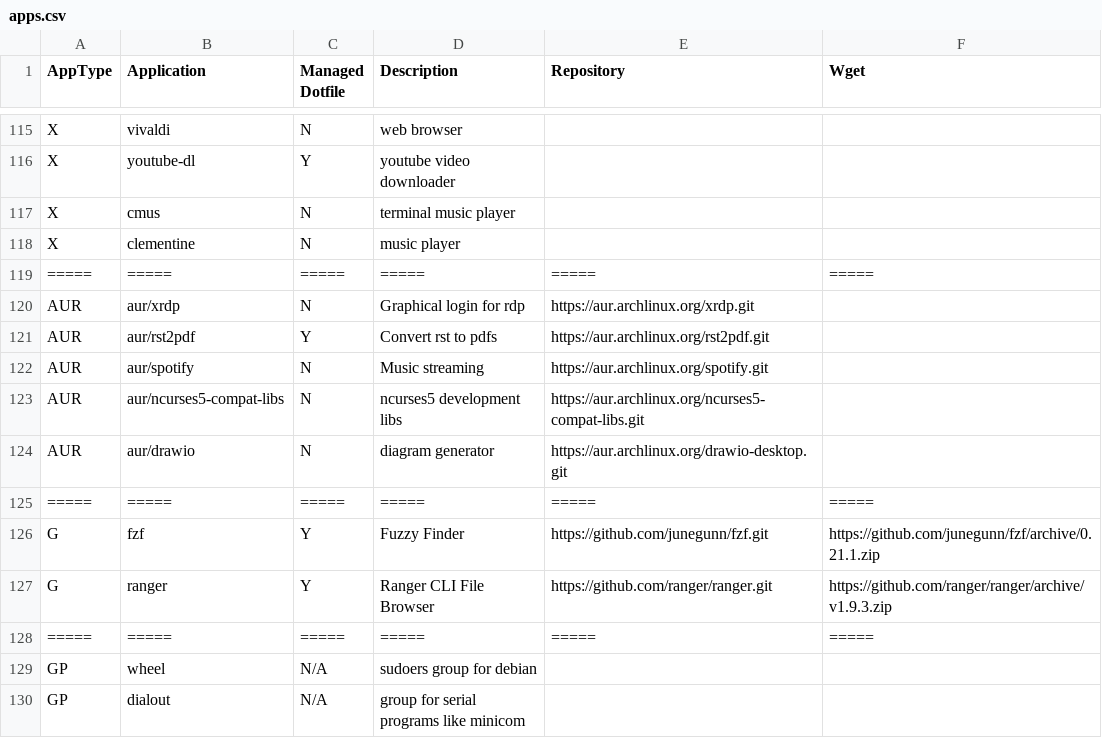
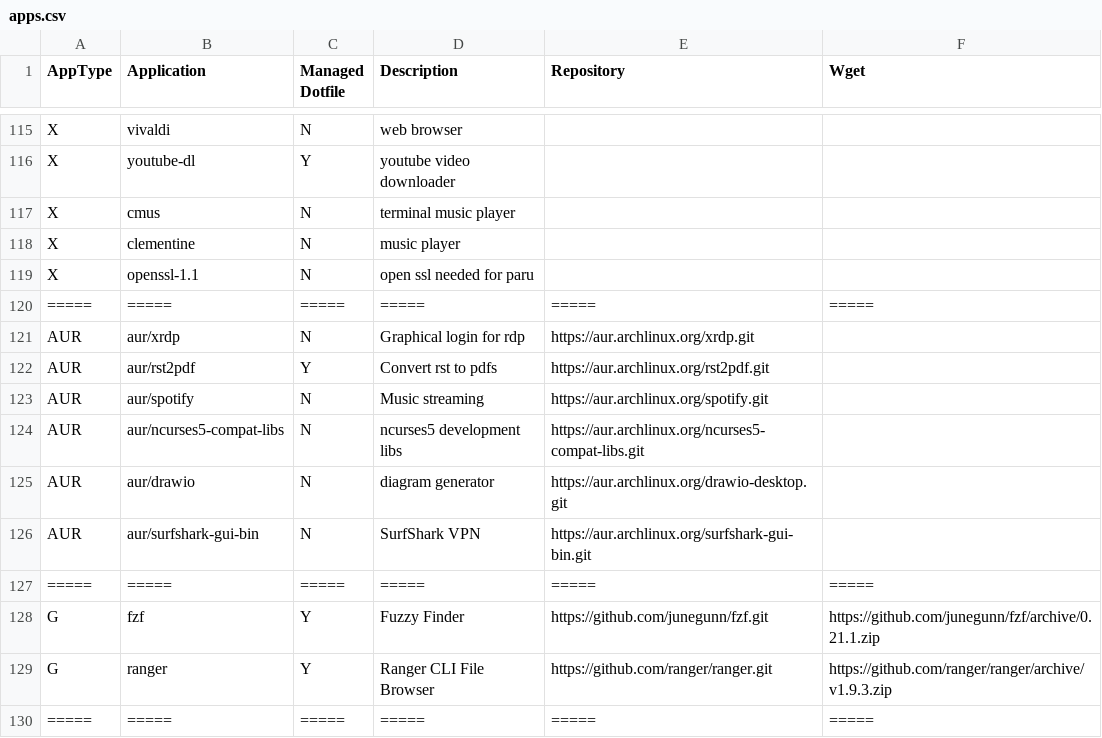
Before and after one commit to gutelfuldead/dotfiles, a CSV file: apps.csv, drawn as a sheet; only a part is shown, gaps mark what is left out; the shorter side is filled out with more unchanged rows.

Commit message:
ARCH updates only, Add openssl-v1.1 for paru Add SurfShark VPN GUI

```diff
--- a/apps.csv
+++ b/apps.csv
@@ -118,2 +118,3 @@ X,cmus,N,terminal music player,,
 X,clementine,N,music player,,
+X,openssl-1.1,N,open ssl needed for paru,,
 =====,=====,=====,=====,=====,=====
@@ -124,2 +125,3 @@ AUR,aur/ncurses5-compat-libs,N,ncurses5 development libs,https://aur.archlinux.o
 AUR,aur/drawio,N,diagram generator,https://aur.archlinux.org/drawio-desktop.git,
+AUR,aur/surfshark-gui-bin,N,SurfShark VPN,https://aur.archlinux.org/surfshark-gui-bin.git,
 =====,=====,=====,=====,=====,=====
```
